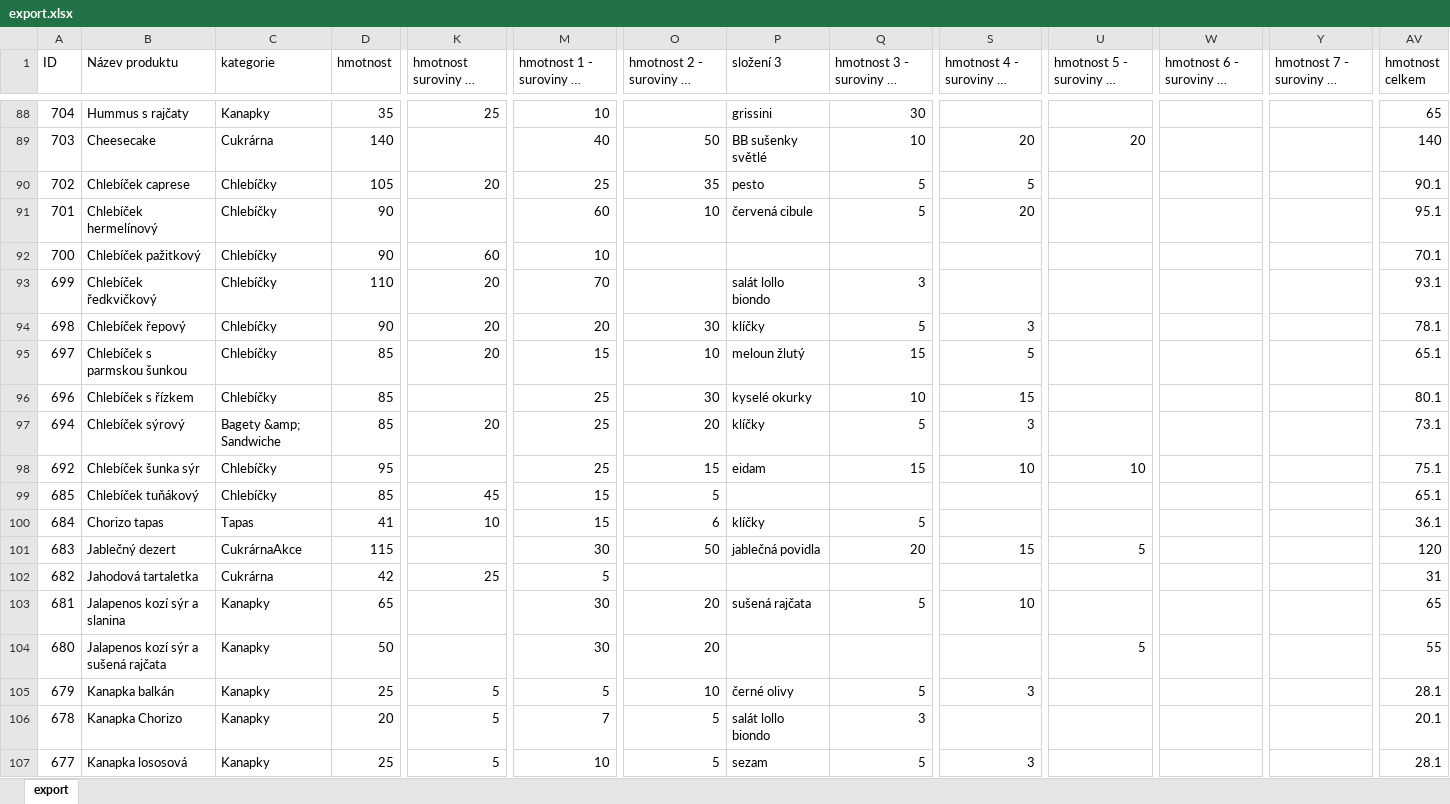
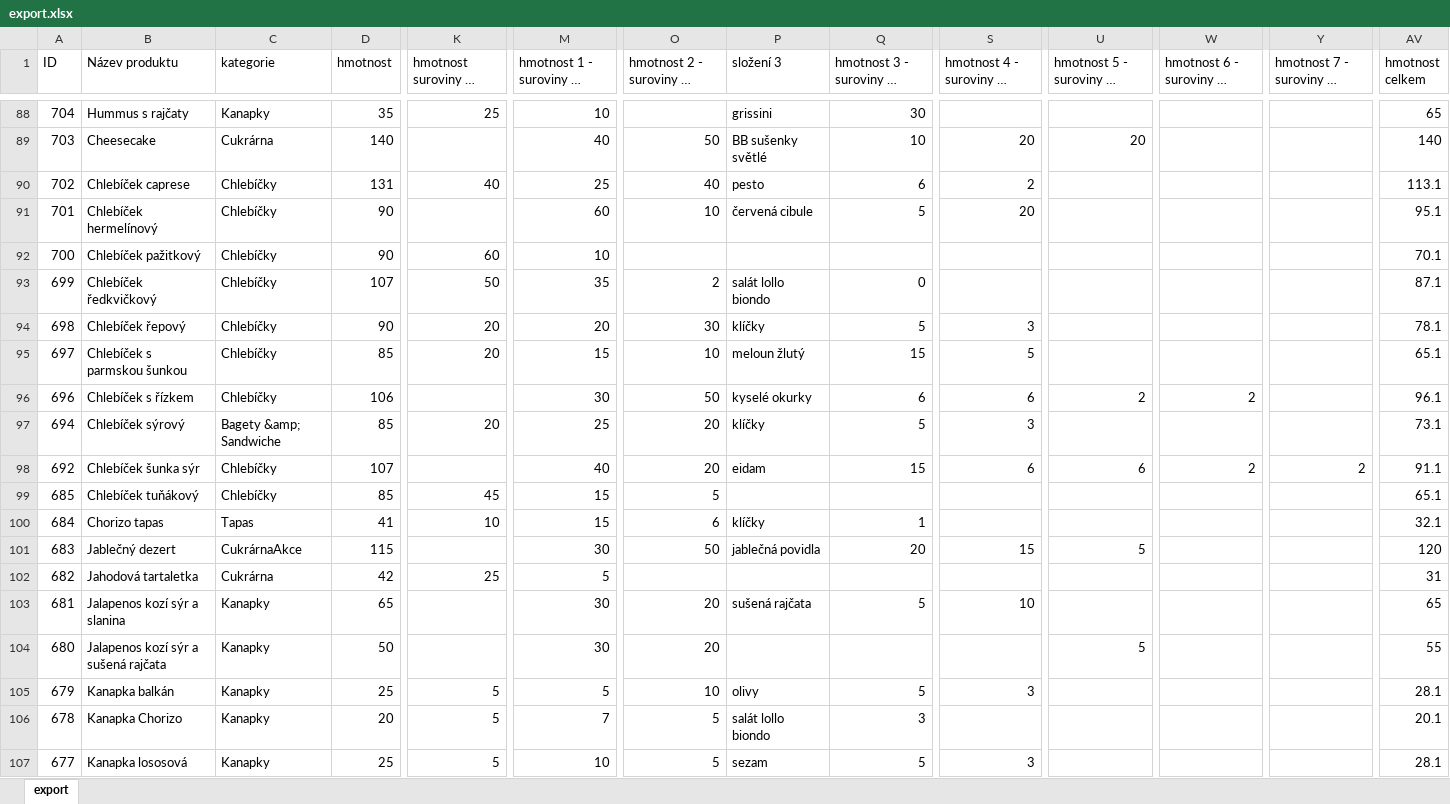
Before and after one commit to monikasedlackova91/kontrola-produktu, an Excel workbook: export.xlsx, sheet export, drawn as a sheet; only a part is shown, gaps mark what is left out; long unchanged cells end in …; values as stored, in another font and other column widths than the file's, no borders; the diff covers the shown part only; the diff names each change by its address in the sheet, - before the commit and + after, or states it on an @@ line.

```diff
--- a/export.xlsx (sheet export)
+++ b/export.xlsx (sheet export)
-D90 (hmotnost): 105
+D90 (hmotnost): 131
-K90 (hmotnost suroviny ve sloupci J): 20
+K90 (hmotnost suroviny ve sloupci J): 40
-O90: 35
+O90: 40
-Q90: 5
+Q90: 6
-S90: 5
+S90: 2
-AV90 (hmotnost celkem): 90.1
+AV90 (hmotnost celkem): 113.1
-D93 (hmotnost): 110
+D93 (hmotnost): 107
-K93 (hmotnost suroviny ve sloupci J): 20
+K93 (hmotnost suroviny ve sloupci J): 50
-M93: 70
+M93: 35
-O93: (empty)
+O93: 2
-Q93: 3
+Q93: 0
-AV93 (hmotnost celkem): 93.1
+AV93 (hmotnost celkem): 87.1
-D96 (hmotnost): 85
+D96 (hmotnost): 106
-M96: 25
+M96: 30
-O96: 30
+O96: 50
-Q96: 10
+Q96: 6
-S96: 15
+S96: 6
-U96: (empty)
+U96: 2
-W96: (empty)
+W96: 2
-AV96 (hmotnost celkem): 80.1
+AV96 (hmotnost celkem): 96.1
-D98 (hmotnost): 95
+D98 (hmotnost): 107
-M98: 25
+M98: 40
-O98: 15
+O98: 20
-S98: 10
+S98: 6
-U98: 10
+U98: 6
-W98: (empty)
+W98: 2
-Y98: (empty)
+Y98: 2
-AV98 (hmotnost celkem): 75.1
+AV98 (hmotnost celkem): 91.1
-Q100: 5
+Q100: 1
-AV100 (hmotnost celkem): 36.1
+AV100 (hmotnost celkem): 32.1
-P105 (složení 3): černé olivy
+P105 (složení 3): olivy
```
Also changed, not shown: 143 edited cells and cell formats elsewhere in this sheet.
